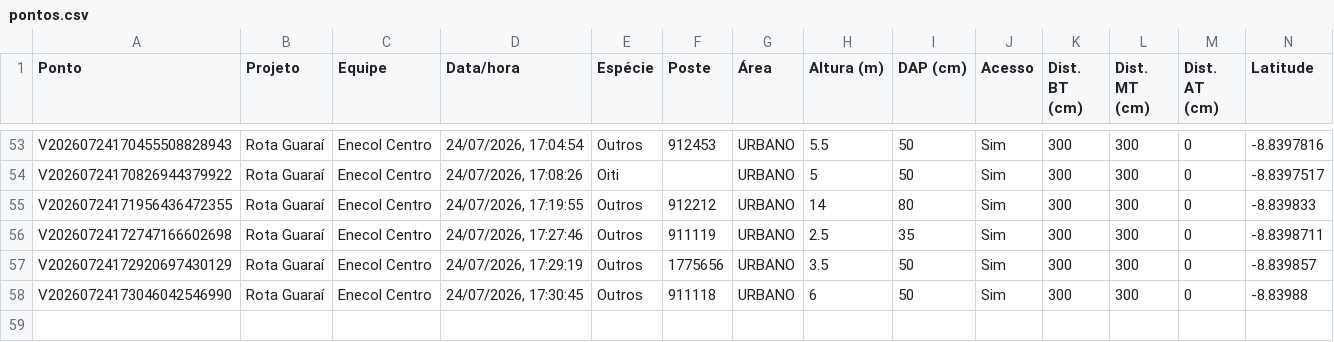
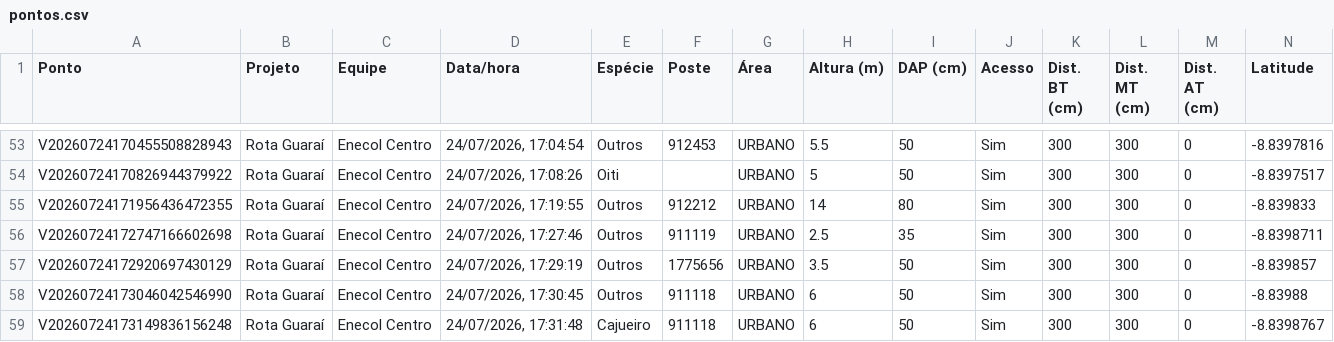
Before and after one commit to LGRSV/vera-vegetacao, a CSV file: exportacoes/projetos/rota-guarai/pontos.csv, drawn as a sheet; only a part is shown, gaps mark what is left out; rows hold the shown columns only; the diff names each change by its address in the sheet, - before the commit and + after, or states it on an @@ line.

```diff
--- a/exportacoes/projetos/rota-guarai/pontos.csv
+++ b/exportacoes/projetos/rota-guarai/pontos.csv
+row 59: V20260724173149836156248 | Rota Guaraí | Enecol Centro | 24/07/2026, 17:31:48 | Cajueiro | 911118 | URBANO | 6 | 50 | Sim | 300 | 300 | 0 | -8.8398767
```
Also changed, not shown: exportacoes/enecol-centro.csv, 1 other file.
